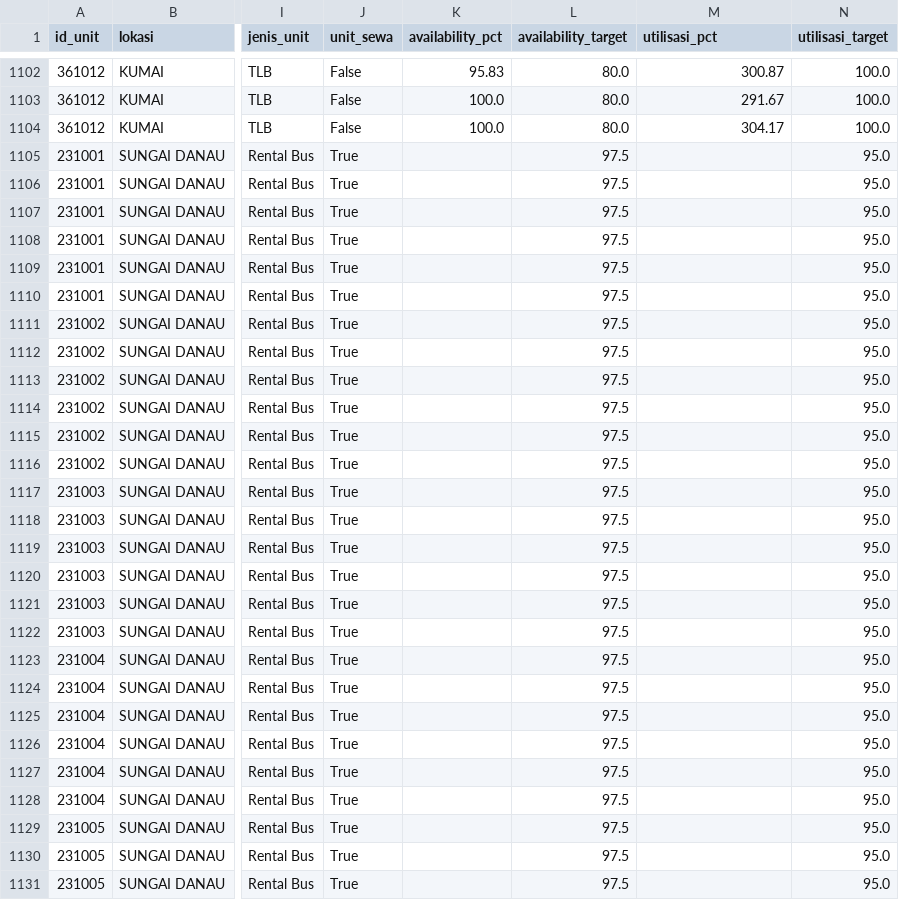
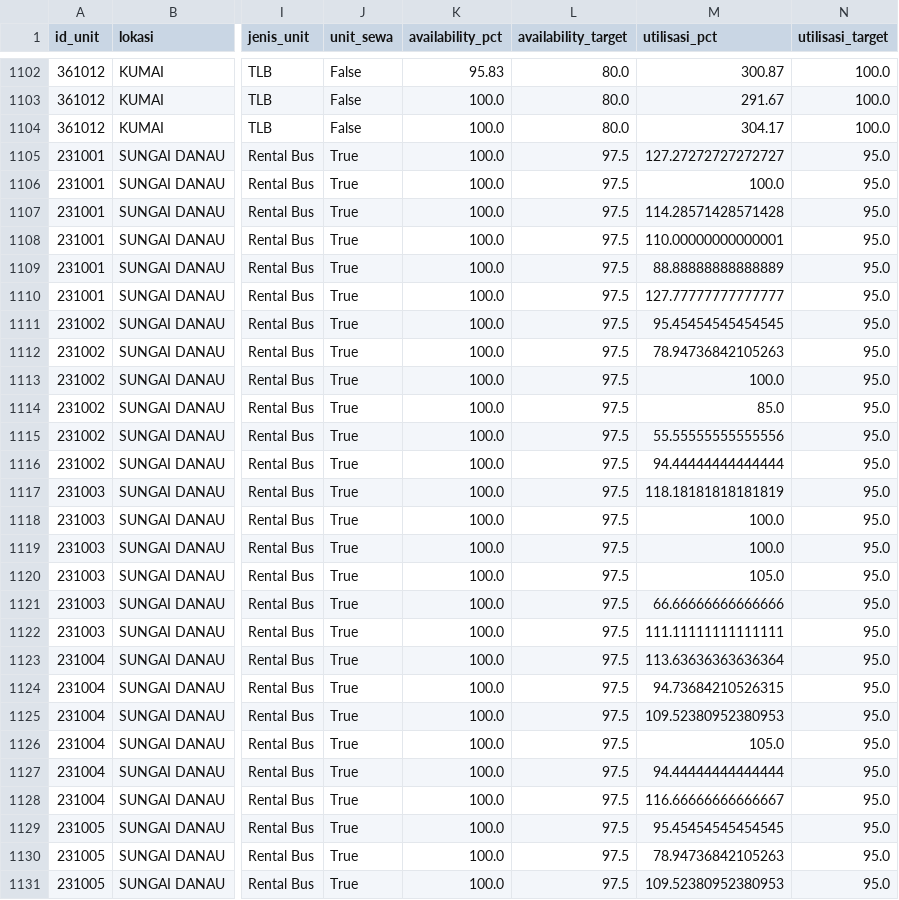
Before and after one commit to fahrudinarab-creator/BKMS-Dashboard, a CSV file: data_sasaran_mutu.csv, drawn as a sheet; only a part is shown, gaps mark what is left out; the diff covers the shown part only; the diff names each change by its address in the sheet, - before the commit and + after, or states it on an @@ line.

Commit message:
Update data_sasaran_mutu.csv

```diff
--- a/data_sasaran_mutu.csv
+++ b/data_sasaran_mutu.csv
-K1105:K1131 (availability_pct): (empty)
+K1105:K1131 (availability_pct): 100.0
-M1105 (utilisasi_pct): (empty)
+M1105 (utilisasi_pct): 127.27272727272727
-M1106 (utilisasi_pct): (empty)
+M1106 (utilisasi_pct): 100.0
-M1107 (utilisasi_pct): (empty)
+M1107 (utilisasi_pct): 114.28571428571428
-M1108 (utilisasi_pct): (empty)
+M1108 (utilisasi_pct): 110.00000000000001
-M1109 (utilisasi_pct): (empty)
+M1109 (utilisasi_pct): 88.88888888888889
-M1110 (utilisasi_pct): (empty)
+M1110 (utilisasi_pct): 127.77777777777777
-M1111 (utilisasi_pct): (empty)
+M1111 (utilisasi_pct): 95.45454545454545
-M1112 (utilisasi_pct): (empty)
+M1112 (utilisasi_pct): 78.94736842105263
-M1113 (utilisasi_pct): (empty)
+M1113 (utilisasi_pct): 100.0
-M1114 (utilisasi_pct): (empty)
+M1114 (utilisasi_pct): 85.0
-M1115 (utilisasi_pct): (empty)
+M1115 (utilisasi_pct): 55.55555555555556
-M1116 (utilisasi_pct): (empty)
+M1116 (utilisasi_pct): 94.44444444444444
-M1117 (utilisasi_pct): (empty)
+M1117 (utilisasi_pct): 118.18181818181819
-M1118:M1119 (utilisasi_pct): (empty)
+M1118:M1119 (utilisasi_pct): 100.0
-M1120 (utilisasi_pct): (empty)
+M1120 (utilisasi_pct): 105.0
-M1121 (utilisasi_pct): (empty)
+M1121 (utilisasi_pct): 66.66666666666666
-M1122 (utilisasi_pct): (empty)
+M1122 (utilisasi_pct): 111.11111111111111
-M1123 (utilisasi_pct): (empty)
+M1123 (utilisasi_pct): 113.63636363636364
-M1124 (utilisasi_pct): (empty)
+M1124 (utilisasi_pct): 94.73684210526315
-M1125 (utilisasi_pct): (empty)
+M1125 (utilisasi_pct): 109.52380952380953
-M1126 (utilisasi_pct): (empty)
+M1126 (utilisasi_pct): 105.0
-M1127 (utilisasi_pct): (empty)
+M1127 (utilisasi_pct): 94.44444444444444
-M1128 (utilisasi_pct): (empty)
+M1128 (utilisasi_pct): 116.66666666666667
-M1129 (utilisasi_pct): (empty)
+M1129 (utilisasi_pct): 95.45454545454545
-M1130 (utilisasi_pct): (empty)
+M1130 (utilisasi_pct): 78.94736842105263
-M1131 (utilisasi_pct): (empty)
+M1131 (utilisasi_pct): 109.52380952380953
```
Also changed, not shown: 30 edited cells elsewhere in this file.
